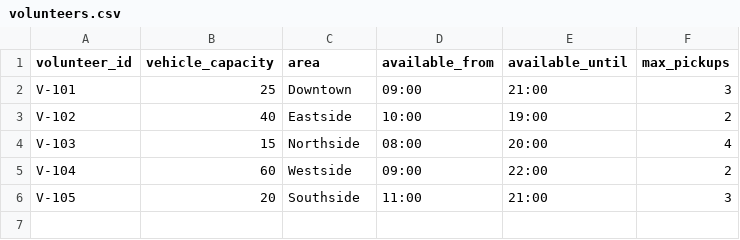
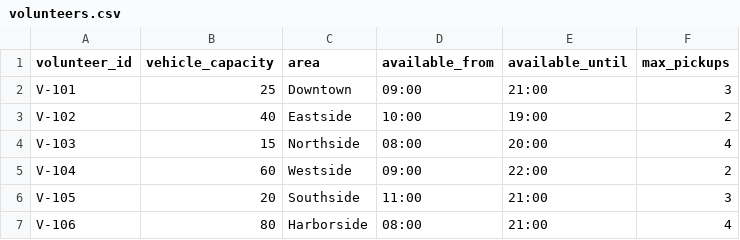
Before and after one commit to noahkim006/cpsc_335_project_1, a CSV file: assets/volunteers.csv, drawn as a sheet.

```diff
--- a/assets/volunteers.csv
+++ b/assets/volunteers.csv
@@ -6 +6,2 @@ V-104,60,Westside,09:00,22:00,2
 V-105,20,Southside,11:00,21:00,3
+V-106,80,Harborside,08:00,21:00,4
```
Also changed, not shown: assets/donations.csv, assets/recipients.csv.
